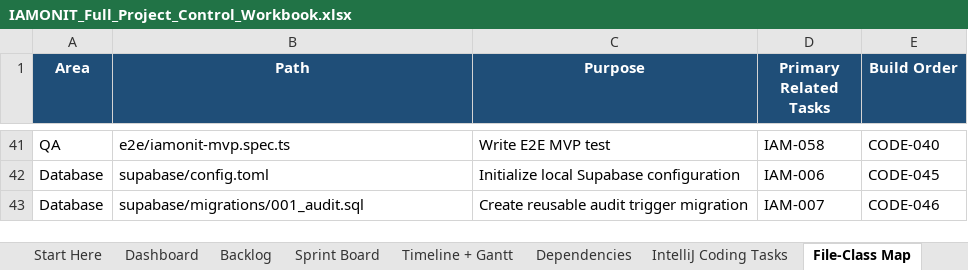
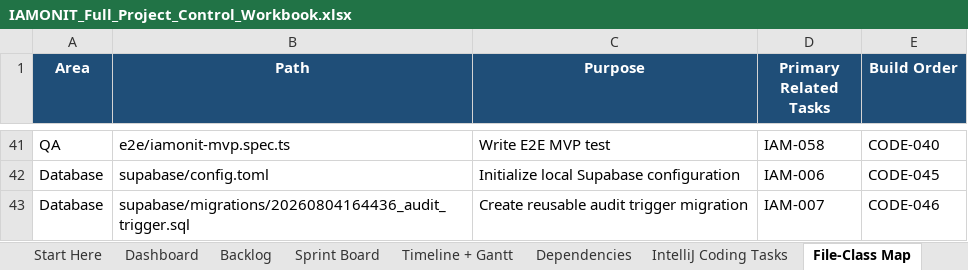
Before and after one commit to azemedkun-git/iamonit-platform, an Excel workbook: planning/IAMONIT_Full_Project_Control_Workbook.xlsx, sheet File-Class Map, drawn as a sheet; only a part is shown, gaps mark what is left out; values as stored, in another font and other column widths than the file's, no borders; the diff names each change by its address in the sheet, - before the commit and + after, or states it on an @@ line.

Commit message:
CODE-046 Create reusable audit trigger migration

```diff
--- a/planning/IAMONIT_Full_Project_Control_Workbook.xlsx (sheet File-Class Map)
+++ b/planning/IAMONIT_Full_Project_Control_Workbook.xlsx (sheet File-Class Map)
-B43 (Path): supabase/migrations/001_audit.sql
+B43 (Path): supabase/migrations/20260804164436_audit_trigger.sql
```
Also changed, not shown: sheet Dashboard, sheet IntelliJ Coding Tasks, sheet Sprint Board, sheet Backlog, charts or pictures, 1 other file.
